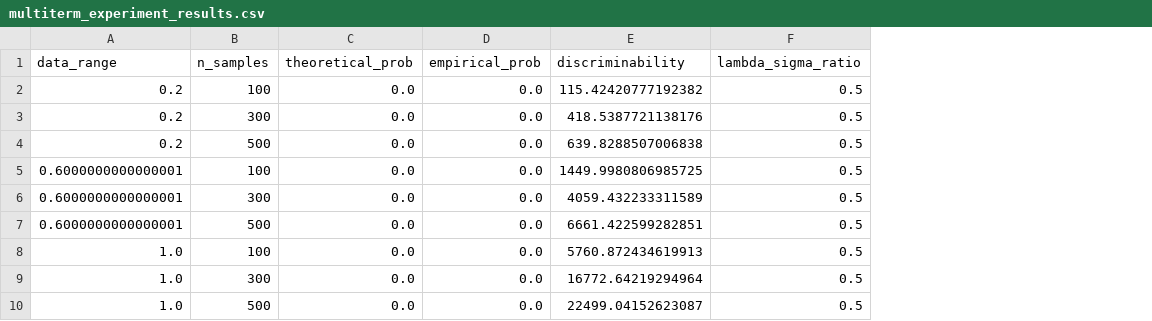
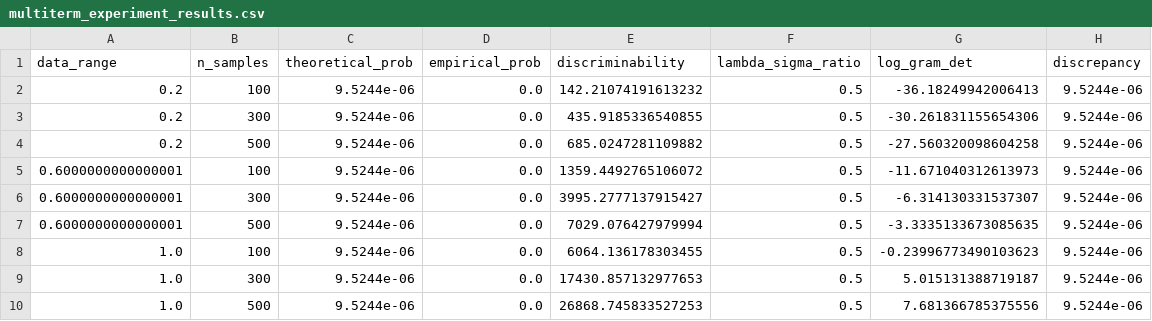
Before and after one commit to VilhelmC/SINDyMarkov, a CSV file: results/multiterm_experiment_results.csv, drawn as a sheet; the diff names each change by its address in the sheet, - before the commit and + after, or states it on an @@ line.

```diff
--- a/results/multiterm_experiment_results.csv
+++ b/results/multiterm_experiment_results.csv
+column G (log_gram_det), rows 2-10: -36.18249942006413 | -30.261831155654306 | -27.560320098604258 | -11.671040312613973 | -6.314130331537307 | -3.3335133673085635 | -0.23996773490103623 | 5.015131388719187 | 7.681366785375556
+column H (discrepancy), rows 2-10: all 9.5244e-06
-C2:C10 (theoretical_prob): 0.0
+C2:C10 (theoretical_prob): 9.5244e-06
-E2 (discriminability): 115.42420777192382
+E2 (discriminability): 142.21074191613232
-E3 (discriminability): 418.5387721138176
+E3 (discriminability): 435.9185336540855
-E4 (discriminability): 639.8288507006838
+E4 (discriminability): 685.0247281109882
-E5 (discriminability): 1449.9980806985725
+E5 (discriminability): 1359.4492765106072
-E6 (discriminability): 4059.432233311589
+E6 (discriminability): 3995.2777137915427
-E7 (discriminability): 6661.422599282851
+E7 (discriminability): 7029.076427979994
-E8 (discriminability): 5760.872434619913
+E8 (discriminability): 6064.136178303455
-E9 (discriminability): 16772.64219294964
+E9 (discriminability): 17430.857132977653
-E10 (discriminability): 22499.04152623087
+E10 (discriminability): 26868.745833527253
```
Also changed, not shown: results/lambda_sigma_experiment_results.csv, results/simple_example_results.csv, 30 other files.
